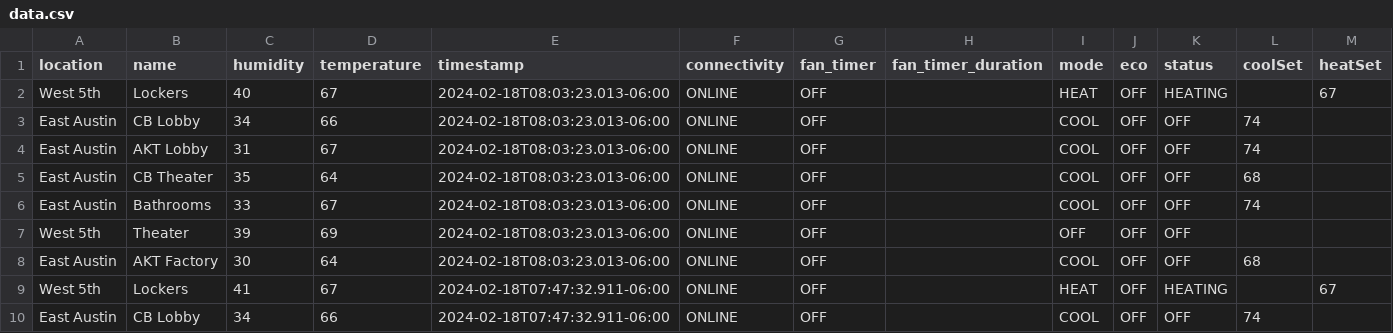
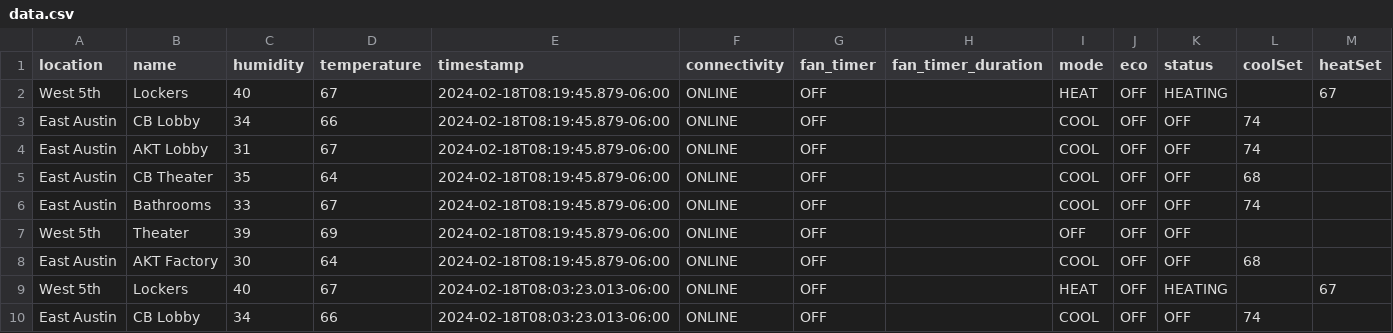
Before and after one commit to kevincolten/thermostat-monitor, a CSV file: data.csv, drawn as a sheet; only a part is shown; the shorter side is filled out with more unchanged rows.

```diff
--- a/data.csv
+++ b/data.csv
@@ -1,2 +1,9 @@
 location,name,humidity,temperature,timestamp,connectivity,fan_timer,fan_timer_duration,mode,eco,status,coolSet,heatSet
+West 5th,Lockers,40,67,2024-02-18T08:19:45.879-06:00,ONLINE,OFF,,HEAT,OFF,HEATING,,67
+East Austin,CB Lobby,34,66,2024-02-18T08:19:45.879-06:00,ONLINE,OFF,,COOL,OFF,OFF,74,
+East Austin,AKT Lobby,31,67,2024-02-18T08:19:45.879-06:00,ONLINE,OFF,,COOL,OFF,OFF,74,
+East Austin,CB Theater,35,64,2024-02-18T08:19:45.879-06:00,ONLINE,OFF,,COOL,OFF,OFF,68,
+East Austin,Bathrooms,33,67,2024-02-18T08:19:45.879-06:00,ONLINE,OFF,,COOL,OFF,OFF,74,
+West 5th,Theater,39,69,2024-02-18T08:19:45.879-06:00,ONLINE,OFF,,OFF,OFF,OFF,,
+East Austin,AKT Factory,30,64,2024-02-18T08:19:45.879-06:00,ONLINE,OFF,,COOL,OFF,OFF,68,
 West 5th,Lockers,40,67,2024-02-18T08:03:23.013-06:00,ONLINE,OFF,,HEAT,OFF,HEATING,,67
```
